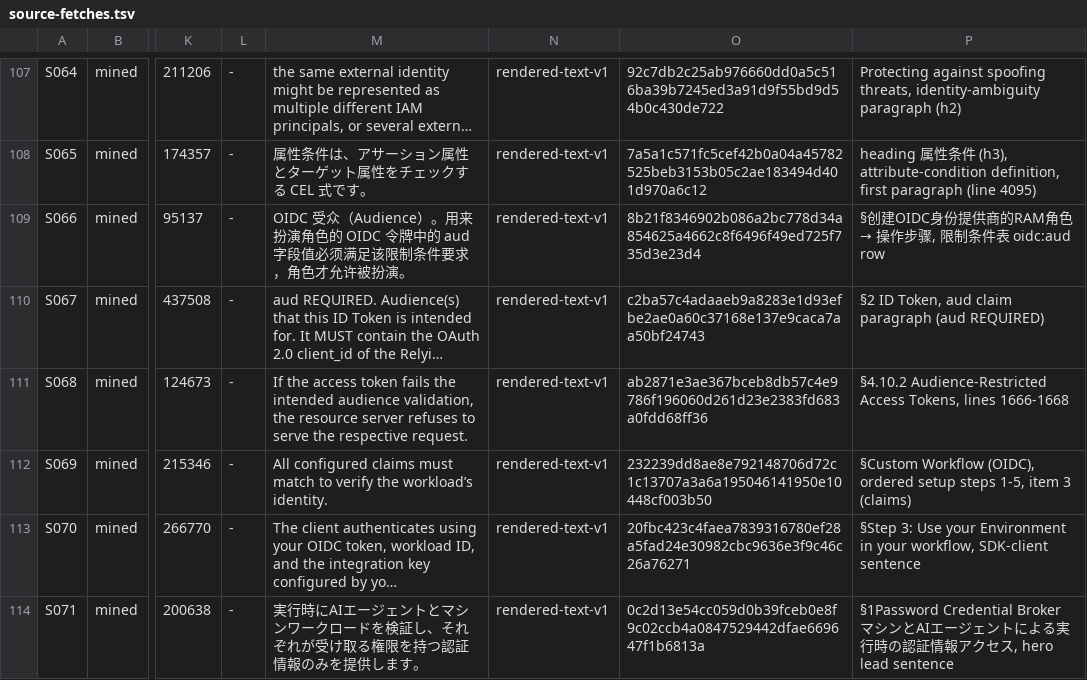
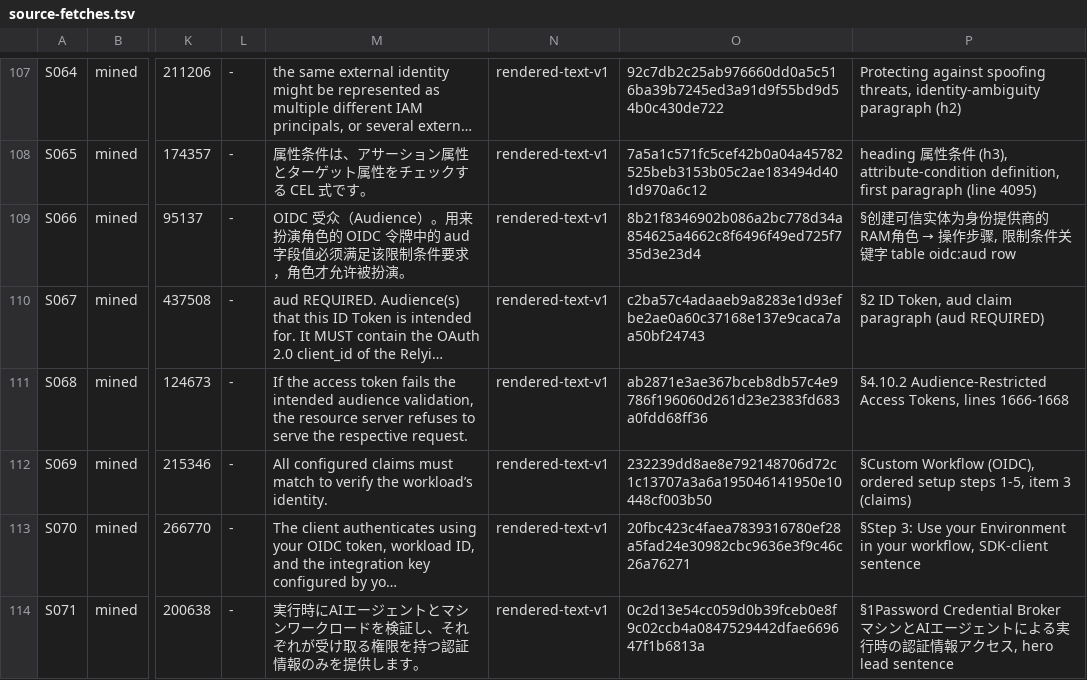
Before and after one commit to VeigaPunk/kagi-shokunin, a TSV file: corpus/source-fetches.tsv, drawn as a sheet; only a part is shown, gaps mark what is left out; long unchanged cells end in …; the diff names each change by its address in the sheet, - before the commit and + after, or states it on an @@ line.

Commit message:
round-31: reconciliation — late OidcEntry2 seat adopted (JP status found, S066 locator corrected twice), corrigenda + M31-6, stamps re-pin, receipts re-taken

```diff
--- a/corpus/source-fetches.tsv
+++ b/corpus/source-fetches.tsv
@@ P109: §创建OIDC身份提供商的RAM角色 → 操作步骤, 限制条件表 oidc:aud row → §创建可信实体为身份提供商的RAM角色 → 操作步骤, 限制条件关键字 table oidc:aud row @@
```
Also changed, not shown: corpus/stamps.tsv, 6 other files.
